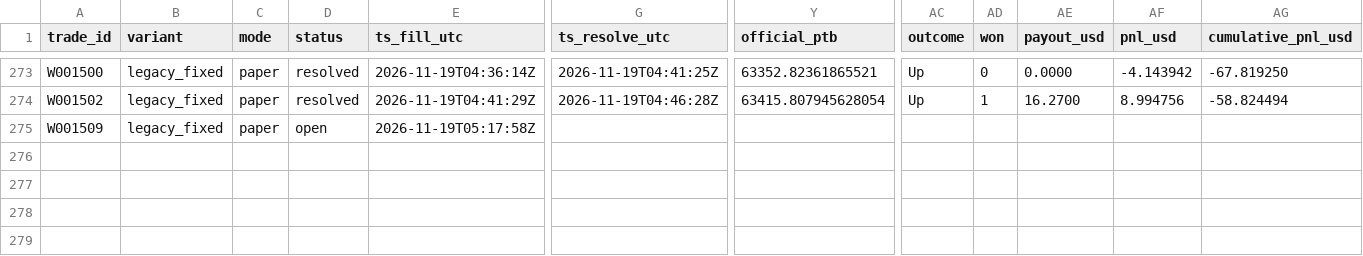
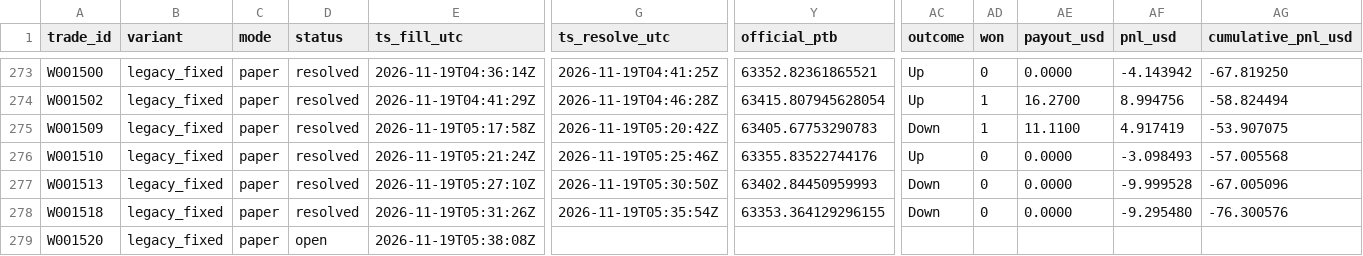
Before and after one commit to michaeldeuchar-dotcom/btc5m-paper-bot, a CSV file: data/week1/trades_legacy_fixed.csv, drawn as a sheet; only a part is shown, gaps mark what is left out; rows hold the shown columns only; the diff names each change by its address in the sheet, - before the commit and + after, or states it on an @@ line.

```diff
--- a/data/week1/trades_legacy_fixed.csv
+++ b/data/week1/trades_legacy_fixed.csv
-D275 (status): open
+D275 (status): resolved
-G275 (ts_resolve_utc): (empty)
+G275 (ts_resolve_utc): 2026-11-19T05:20:42Z
-Y275 (official_ptb): (empty)
+Y275 (official_ptb): 63405.67753290783
-AC275 (outcome): (empty)
+AC275 (outcome): Down
-AD275 (won): (empty)
+AD275 (won): 1
-AE275 (payout_usd): (empty)
+AE275 (payout_usd): 11.1100
-AF275 (pnl_usd): (empty)
+AF275 (pnl_usd): 4.917419
-AG275 (cumulative_pnl_usd): (empty)
+AG275 (cumulative_pnl_usd): -53.907075
+row 276: W001510 | legacy_fixed | paper | resolved | 2026-11-19T05:21:24Z | 2026-11-19T05:25:46Z | 63355.83522744176 | Up | 0 | 0.0000 | -3.098493 | -57.005568
+row 277: W001513 | legacy_fixed | paper | resolved | 2026-11-19T05:27:10Z | 2026-11-19T05:30:50Z | 63402.84450959993 | Down | 0 | 0.0000 | -9.999528 | -67.005096
+row 278: W001518 | legacy_fixed | paper | resolved | 2026-11-19T05:31:26Z | 2026-11-19T05:35:54Z | 63353.364129296155 | Down | 0 | 0.0000 | -9.295480 | -76.300576
+row 279: W001520 | legacy_fixed | paper | open | 2026-11-19T05:38:08Z
```
Also changed, not shown: data/week1/decisions_tail.csv, data/week1/trades_blend_wide.csv, 7 other files.
